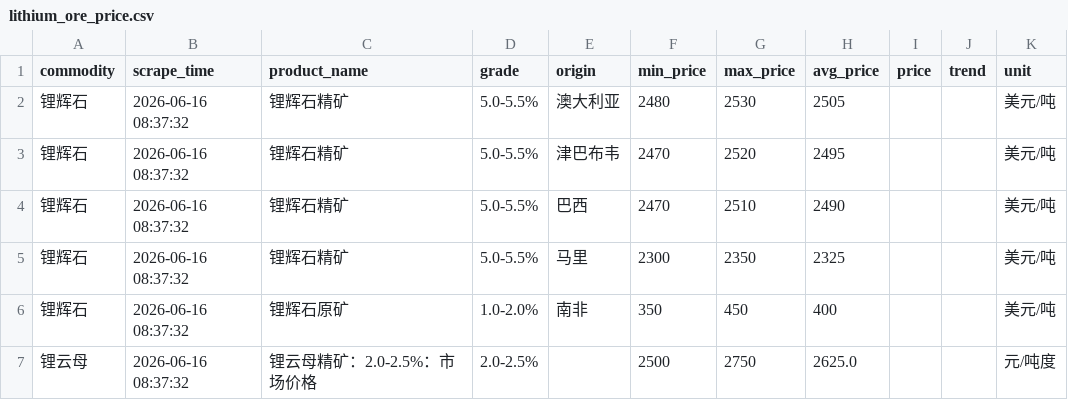
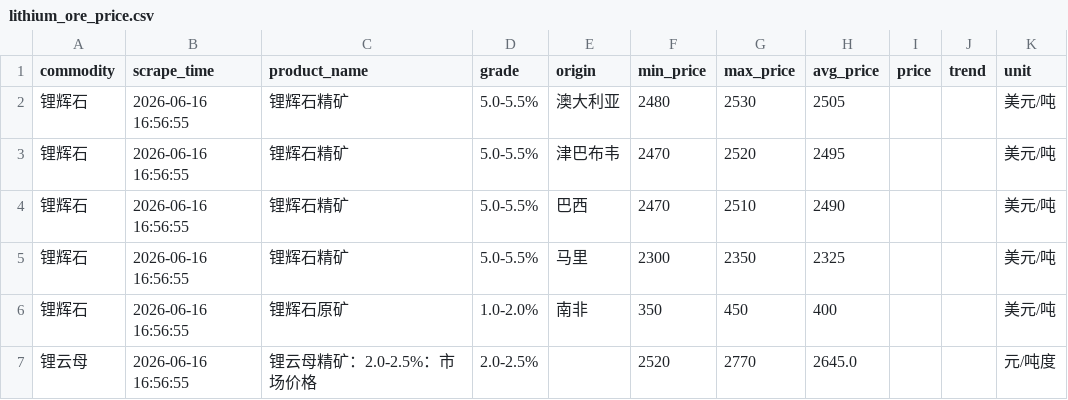
Before and after one commit to bishop801818-debug/ai-daily-report, a CSV file: data/lithium_ore_price.csv, drawn as a sheet.

Commit message:
sync: 更新锂矿价格数据

```diff
--- a/data/lithium_ore_price.csv
+++ b/data/lithium_ore_price.csv
@@ -1,7 +1,7 @@
 commodity,scrape_time,product_name,grade,origin,min_price,max_price,avg_price,price,trend,unit
-锂辉石,2026-06-16 08:37:32,锂辉石精矿,5.0-5.5%,澳大利亚,2480,2530,2505,,,美元/吨
-锂辉石,2026-06-16 08:37:32,锂辉石精矿,5.0-5.5%,津巴布韦,2470,2520,2495,,,美元/吨
-锂辉石,2026-06-16 08:37:32,锂辉石精矿,5.0-5.5%,巴西,2470,2510,2490,,,美元/吨
-锂辉石,2026-06-16 08:37:32,锂辉石精矿,5.0-5.5%,马里,2300,2350,2325,,,美元/吨
-锂辉石,2026-06-16 08:37:32,锂辉石原矿,1.0-2.0%,南非,350,450,400,,,美元/吨
-锂云母,2026-06-16 08:37:32,锂云母精矿：2.0-2.5%：市场价格,2.0-2.5%,,2500,2750,2625.0,,,元/吨度
+锂辉石,2026-06-16 16:56:55,锂辉石精矿,5.0-5.5%,澳大利亚,2480,2530,2505,,,美元/吨
+锂辉石,2026-06-16 16:56:55,锂辉石精矿,5.0-5.5%,津巴布韦,2470,2520,2495,,,美元/吨
+锂辉石,2026-06-16 16:56:55,锂辉石精矿,5.0-5.5%,巴西,2470,2510,2490,,,美元/吨
+锂辉石,2026-06-16 16:56:55,锂辉石精矿,5.0-5.5%,马里,2300,2350,2325,,,美元/吨
+锂辉石,2026-06-16 16:56:55,锂辉石原矿,1.0-2.0%,南非,350,450,400,,,美元/吨
+锂云母,2026-06-16 16:56:55,锂云母精矿：2.0-2.5%：市场价格,2.0-2.5%,,2520,2770,2645.0,,,元/吨度
```
